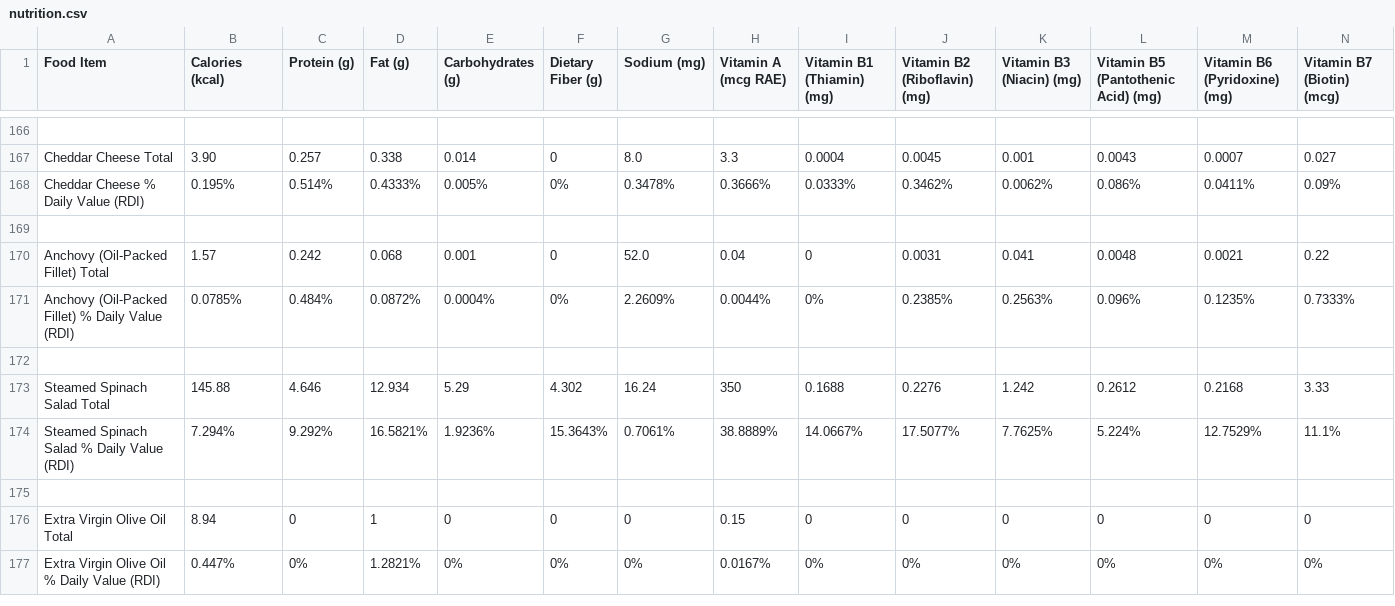
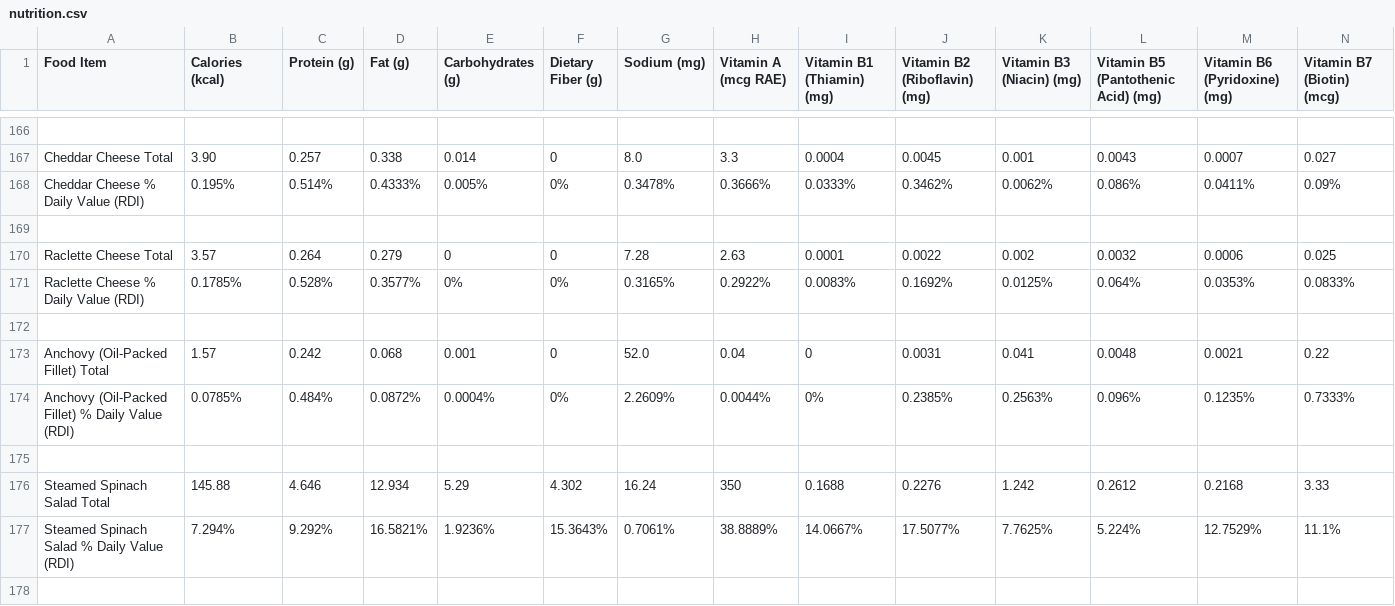
Before and after one commit to natoen/nutrition, a CSV file: nutrition.csv, drawn as a sheet; only a part is shown, gaps mark what is left out; the shorter side is filled out with more unchanged rows; rows hold the shown columns only; the diff names each change by its address in the sheet, - before the commit and + after, or states it on an @@ line.

Commit message:
add Racelette cheese

```diff
--- a/nutrition.csv
+++ b/nutrition.csv
+row 170: Raclette Cheese Total | 3.57 | 0.264 | 0.279 | 0 | 0 | 7.28 | 2.63 | 0.0001 | 0.0022 | 0.002 | 0.0032 | 0.0006 | 0.025
+row 171: Raclette Cheese % Daily Value (RDI) | 0.1785% | 0.528% | 0.3577% | 0% | 0% | 0.3165% | 0.2922% | 0.0083% | 0.1692% | 0.0125% | 0.064% | 0.0353% | 0.0833%
+row 172: (empty)
```
Also changed, not shown: 1 other file.
